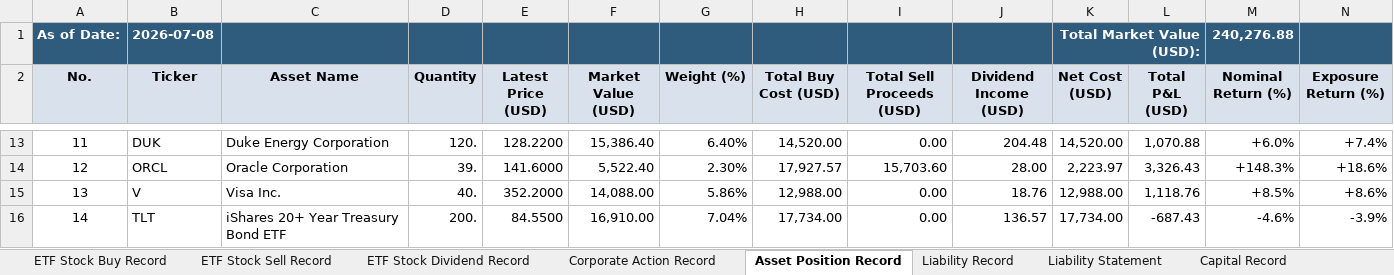
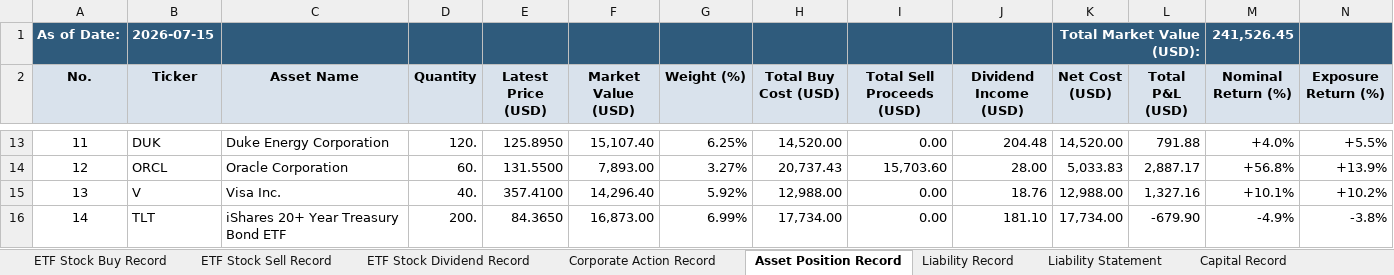
Before and after one commit to eprestonyi/YiCapital, an Excel workbook: assets/data/Yi_Capital_US.xlsx, sheet Asset Position Record, drawn as a sheet; only a part is shown, gaps mark what is left out; values as stored, in another font and other column widths than the file's, no borders; removed rows and columns are numbered as before the commit, all else as after; rows hold the shown columns only; the diff covers the shown part only; the diff names each change by its address in the sheet, - before the commit and + after, or states it on an @@ line.

```diff
--- a/assets/data/Yi_Capital_US.xlsx (sheet Asset Position Record)
+++ b/assets/data/Yi_Capital_US.xlsx (sheet Asset Position Record)
-row 1: As of Date: | 2026-07-08 |  |  |  |  |  |  |  |  | Total Market Value (USD): |  | 240,276.88
+row 1: As of Date: | 2026-07-15 |  |  |  |  |  |  |  |  | Total Market Value (USD): |  | 241,526.45
-E13 (Latest Price (USD)): 128.2200
+E13 (Latest Price (USD)): 125.8950
-F13 (Market Value (USD)): 15,386.40
+F13 (Market Value (USD)): 15,107.40
-G13 (Weight (%)): 6.40%
+G13 (Weight (%)): 6.25%
-L13 (Total P&L (USD)): 1,070.88
+L13 (Total P&L (USD)): 791.88
-M13 (Nominal Return (%)): +6.0%
+M13 (Nominal Return (%)): +4.0%
-N13 (Exposure Return (%)): +7.4%
+N13 (Exposure Return (%)): +5.5%
-D14 (Quantity): 39.
+D14 (Quantity): 60.
-E14 (Latest Price (USD)): 141.6000
+E14 (Latest Price (USD)): 131.5500
-F14 (Market Value (USD)): 5,522.40
+F14 (Market Value (USD)): 7,893.00
-G14 (Weight (%)): 2.30%
+G14 (Weight (%)): 3.27%
-H14 (Total Buy Cost (USD)): 17,927.57
+H14 (Total Buy Cost (USD)): 20,737.43
-K14 (Net Cost (USD)): 2,223.97
+K14 (Net Cost (USD)): 5,033.83
-L14 (Total P&L (USD)): 3,326.43
+L14 (Total P&L (USD)): 2,887.17
-M14 (Nominal Return (%)): +148.3%
+M14 (Nominal Return (%)): +56.8%
-N14 (Exposure Return (%)): +18.6%
+N14 (Exposure Return (%)): +13.9%
-E15 (Latest Price (USD)): 352.2000
+E15 (Latest Price (USD)): 357.4100
-F15 (Market Value (USD)): 14,088.00
+F15 (Market Value (USD)): 14,296.40
-G15 (Weight (%)): 5.86%
+G15 (Weight (%)): 5.92%
-L15 (Total P&L (USD)): 1,118.76
+L15 (Total P&L (USD)): 1,327.16
-M15 (Nominal Return (%)): +8.5%
+M15 (Nominal Return (%)): +10.1%
-N15 (Exposure Return (%)): +8.6%
+N15 (Exposure Return (%)): +10.2%
-E16 (Latest Price (USD)): 84.5500
+E16 (Latest Price (USD)): 84.3650
-F16 (Market Value (USD)): 16,910.00
+F16 (Market Value (USD)): 16,873.00
-G16 (Weight (%)): 7.04%
+G16 (Weight (%)): 6.99%
-J16 (Dividend Income (USD)): 136.57
+J16 (Dividend Income (USD)): 181.10
-L16 (Total P&L (USD)): -687.43
+L16 (Total P&L (USD)): -679.90
-M16 (Nominal Return (%)): -4.6%
+M16 (Nominal Return (%)): -4.9%
-N16 (Exposure Return (%)): -3.9%
+N16 (Exposure Return (%)): -3.8%
```
Also changed, not shown: 1 removed row and 102 edited cells elsewhere in this sheet, sheet NAV Statement, sheet Cash Flow Statement, sheet ETF Stock Dividend Record, sheet ETF Stock Sell Record, sheet ETF Stock Buy Record.
